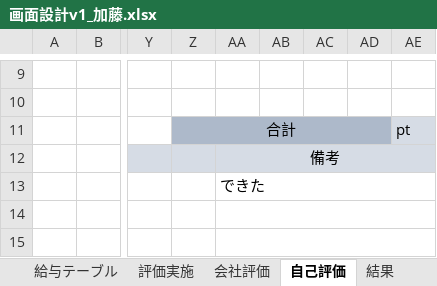
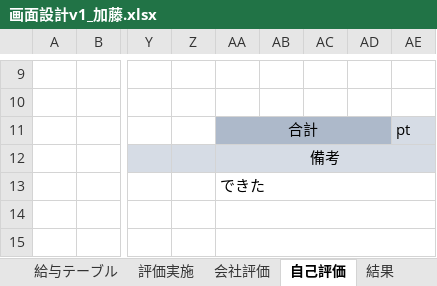
Before and after one commit to neko-zukin/company_evaluation, an Excel workbook: 設計書/画面設計v1_加藤.xlsx, sheet 自己評価, drawn as a sheet; only a part is shown, gaps mark what is left out; values as stored, in another font and other column widths than the file's, no borders; charts and pictures not drawn; the diff names each change by its address in the sheet, - before the commit and + after, or states it on an @@ line.

Commit message:
Update 画面設計v1_加藤.xlsx

```diff
--- a/設計書/画面設計v1_加藤.xlsx (sheet 自己評価)
+++ b/設計書/画面設計v1_加藤.xlsx (sheet 自己評価)
-Z11: 合計
+Z11: (empty)
-Z11 fill: #ADB9CA
+Z11 fill: none
-Z11:AD11 merged
-AA11: (empty)
+AA11: 合計
+AA11:AD11 merged
```
